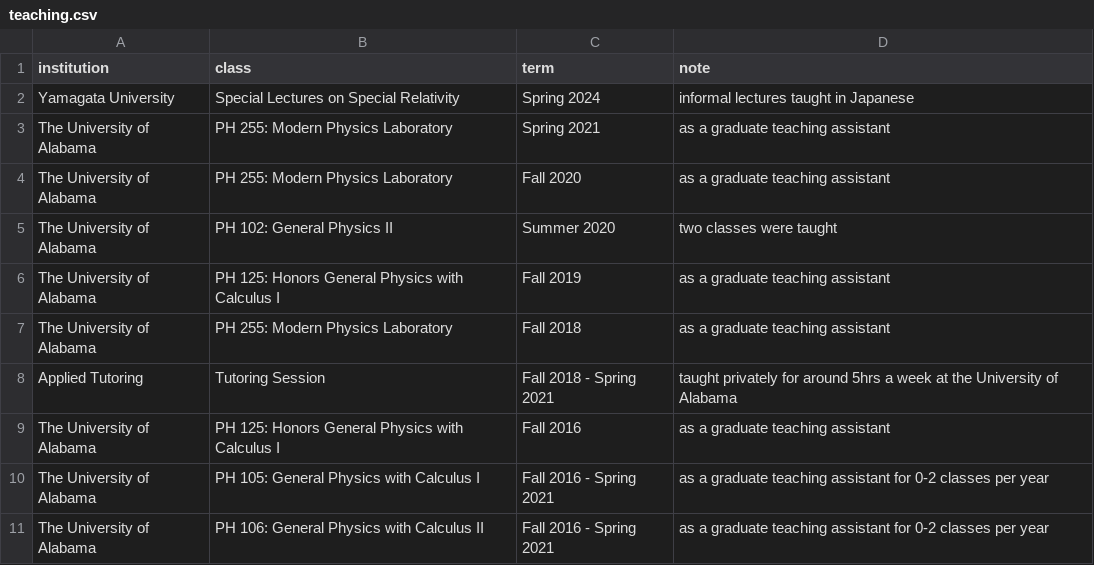
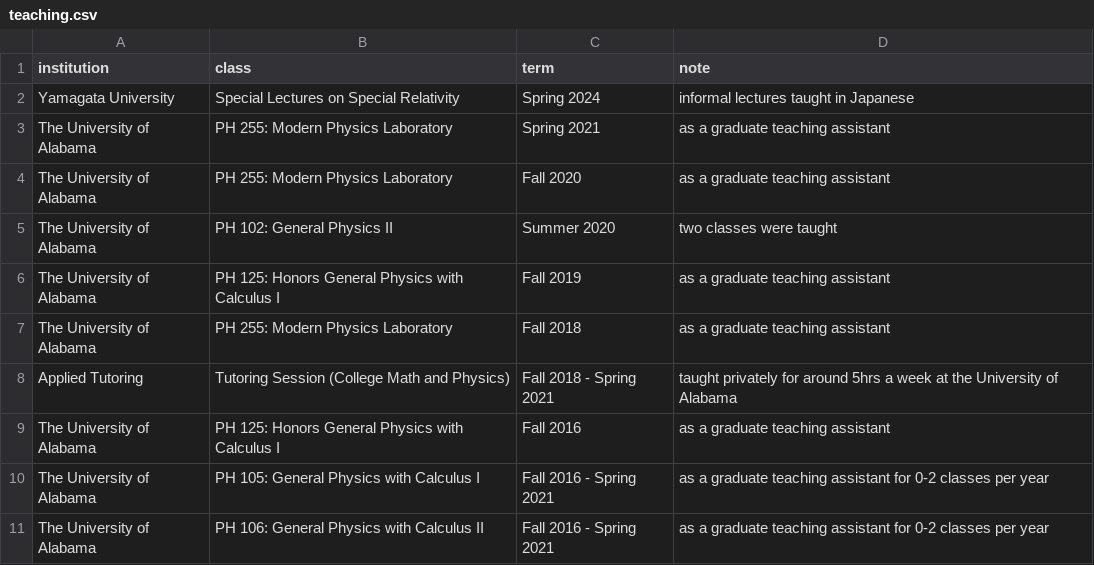
Before and after one commit to inokawazu/brand-me-docs, a CSV file: data/teaching.csv, drawn as a sheet.

Commit message:
updated tutoring

```diff
--- a/data/teaching.csv
+++ b/data/teaching.csv
@@ -7,3 +7,3 @@ The University of Alabama,PH 125: Honors General Physics with Calculus I,Fall 20
 The University of Alabama,PH 255: Modern Physics Laboratory,Fall 2018,as a graduate teaching assistant
-Applied Tutoring,Tutoring Session,Fall 2018 - Spring 2021,taught privately for around 5hrs a week at the University of Alabama
+Applied Tutoring,Tutoring Session (College Math and Physics),Fall 2018 - Spring 2021,taught privately for around 5hrs a week at the University of Alabama
 The University of Alabama,PH 125: Honors General Physics with Calculus I,Fall 2016,as a graduate teaching assistant
```
